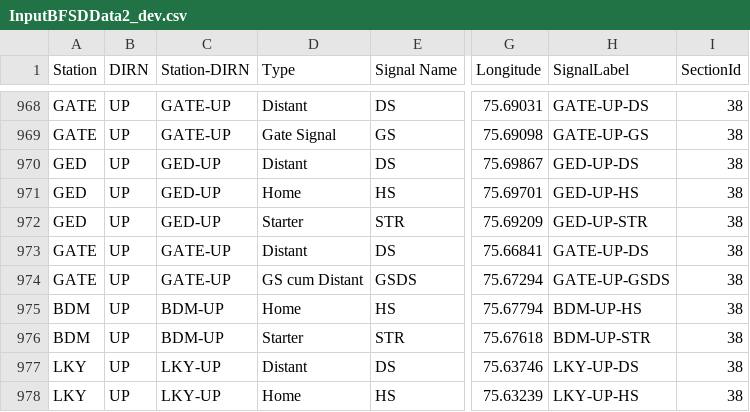
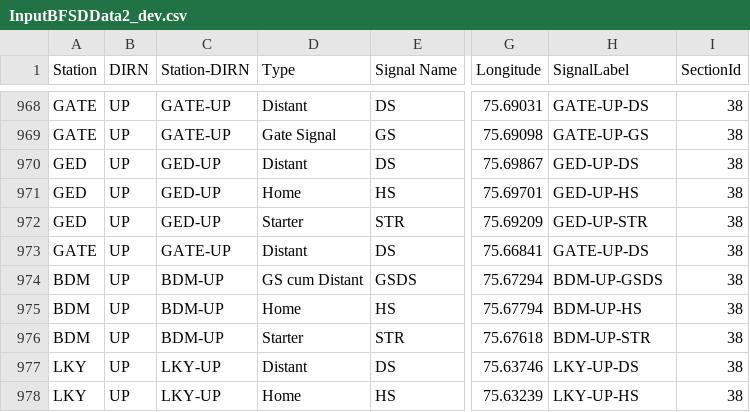
Before and after one commit to SanthoshBanala/SPM-OFFICE, a CSV file: InputBFSDData2_dev.csv, drawn as a sheet; only a part is shown, gaps mark what is left out; the diff names each change by its address in the sheet, - before the commit and + after, or states it on an @@ line.

Commit message:
DS OF BDM FIXED

```diff
--- a/InputBFSDData2_dev.csv
+++ b/InputBFSDData2_dev.csv
-A974 (Station): GATE
+A974 (Station): BDM
-C974 (Station-DIRN): GATE-UP
+C974 (Station-DIRN): BDM-UP
-H974 (SignalLabel): GATE-UP-GSDS
+H974 (SignalLabel): BDM-UP-GSDS
```
